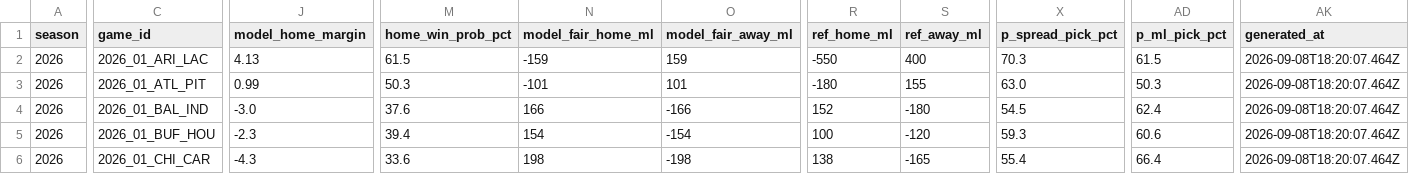
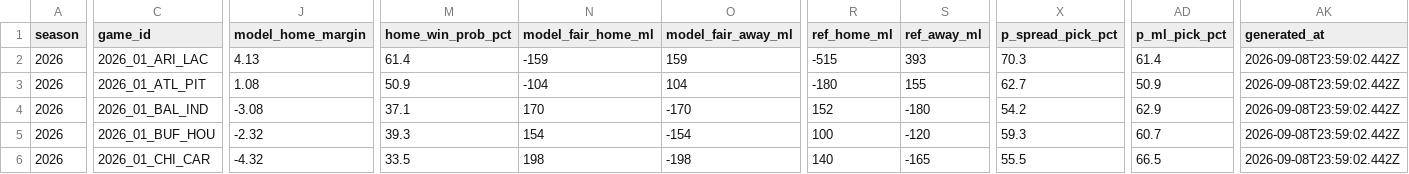
Before and after one commit to azcal/mbm-nfl, a CSV file: logs/edgedesk_export.csv, drawn as a sheet; only a part is shown, gaps mark what is left out; the diff covers the shown part only; the diff names each change by its address in the sheet, - before the commit and + after, or states it on an @@ line.

```diff
--- a/logs/edgedesk_export.csv
+++ b/logs/edgedesk_export.csv
-M2 (home_win_prob_pct): 61.5
+M2 (home_win_prob_pct): 61.4
-R2 (ref_home_ml): -550
+R2 (ref_home_ml): -515
-S2 (ref_away_ml): 400
+S2 (ref_away_ml): 393
-AD2 (p_ml_pick_pct): 61.5
+AD2 (p_ml_pick_pct): 61.4
-AK2:AK6 (generated_at): 2026-09-08T18:20:07.464Z
+AK2:AK6 (generated_at): 2026-09-08T23:59:02.442Z
-J3 (model_home_margin): 0.99
+J3 (model_home_margin): 1.08
-M3 (home_win_prob_pct): 50.3
+M3 (home_win_prob_pct): 50.9
-N3 (model_fair_home_ml): -101
+N3 (model_fair_home_ml): -104
-O3 (model_fair_away_ml): 101
+O3 (model_fair_away_ml): 104
-X3 (p_spread_pick_pct): 63.0
+X3 (p_spread_pick_pct): 62.7
-AD3 (p_ml_pick_pct): 50.3
+AD3 (p_ml_pick_pct): 50.9
-J4 (model_home_margin): -3.0
+J4 (model_home_margin): -3.08
-M4 (home_win_prob_pct): 37.6
+M4 (home_win_prob_pct): 37.1
-N4 (model_fair_home_ml): 166
+N4 (model_fair_home_ml): 170
-O4 (model_fair_away_ml): -166
+O4 (model_fair_away_ml): -170
-X4 (p_spread_pick_pct): 54.5
+X4 (p_spread_pick_pct): 54.2
-AD4 (p_ml_pick_pct): 62.4
+AD4 (p_ml_pick_pct): 62.9
-J5 (model_home_margin): -2.3
+J5 (model_home_margin): -2.32
-M5 (home_win_prob_pct): 39.4
+M5 (home_win_prob_pct): 39.3
-AD5 (p_ml_pick_pct): 60.6
+AD5 (p_ml_pick_pct): 60.7
-J6 (model_home_margin): -4.3
+J6 (model_home_margin): -4.32
-M6 (home_win_prob_pct): 33.6
+M6 (home_win_prob_pct): 33.5
-R6 (ref_home_ml): 138
+R6 (ref_home_ml): 140
-X6 (p_spread_pick_pct): 55.4
+X6 (p_spread_pick_pct): 55.5
-AD6 (p_ml_pick_pct): 66.4
+AD6 (p_ml_pick_pct): 66.5
```
Also changed, not shown: 78 edited cells elsewhere in this file, logs/alt_grid.csv, logs/picks.csv, 4 other files.
